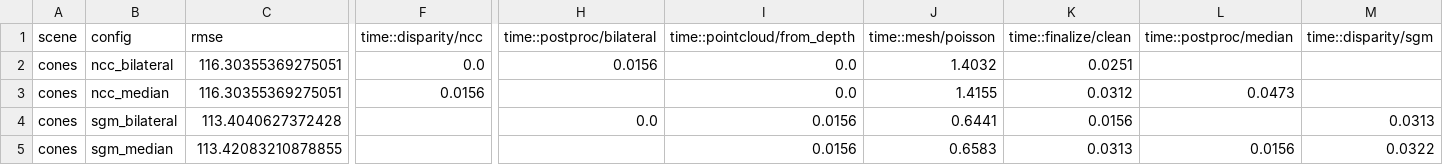
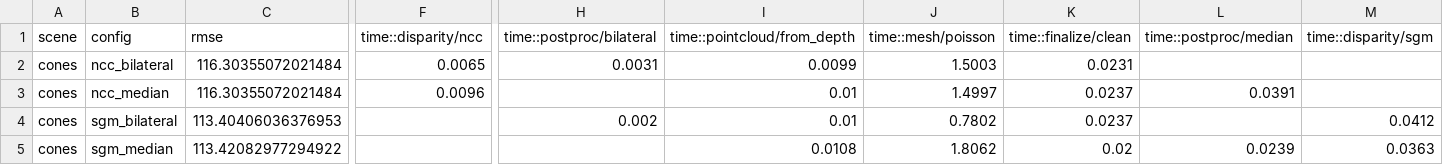
Before and after one commit to pavlentiod/vkr, a CSV file: data/summary.csv, drawn as a sheet; only a part is shown, gaps mark what is left out; the diff covers the shown part only; the diff names each change by its address in the sheet, - before the commit and + after, or states it on an @@ line.

```diff
--- a/data/summary.csv
+++ b/data/summary.csv
-C2:C3 (rmse): 116.30355369275051
+C2:C3 (rmse): 116.30355072021484
-F2 (time::disparity/ncc): 0.0
+F2 (time::disparity/ncc): 0.0065
-H2 (time::postproc/bilateral): 0.0156
+H2 (time::postproc/bilateral): 0.0031
-I2 (time::pointcloud/from_depth): 0.0
+I2 (time::pointcloud/from_depth): 0.0099
-J2 (time::mesh/poisson): 1.4032
+J2 (time::mesh/poisson): 1.5003
-K2 (time::finalize/clean): 0.0251
+K2 (time::finalize/clean): 0.0231
-F3 (time::disparity/ncc): 0.0156
+F3 (time::disparity/ncc): 0.0096
-I3 (time::pointcloud/from_depth): 0.0
+I3 (time::pointcloud/from_depth): 0.01
-J3 (time::mesh/poisson): 1.4155
+J3 (time::mesh/poisson): 1.4997
-K3 (time::finalize/clean): 0.0312
+K3 (time::finalize/clean): 0.0237
-L3 (time::postproc/median): 0.0473
+L3 (time::postproc/median): 0.0391
-C4 (rmse): 113.4040627372428
+C4 (rmse): 113.40406036376953
-H4 (time::postproc/bilateral): 0.0
+H4 (time::postproc/bilateral): 0.002
-I4 (time::pointcloud/from_depth): 0.0156
+I4 (time::pointcloud/from_depth): 0.01
-J4 (time::mesh/poisson): 0.6441
+J4 (time::mesh/poisson): 0.7802
-K4 (time::finalize/clean): 0.0156
+K4 (time::finalize/clean): 0.0237
-M4 (time::disparity/sgm): 0.0313
+M4 (time::disparity/sgm): 0.0412
-C5 (rmse): 113.42083210878855
+C5 (rmse): 113.42082977294922
-I5 (time::pointcloud/from_depth): 0.0156
+I5 (time::pointcloud/from_depth): 0.0108
-J5 (time::mesh/poisson): 0.6583
+J5 (time::mesh/poisson): 1.8062
-K5 (time::finalize/clean): 0.0313
+K5 (time::finalize/clean): 0.02
-L5 (time::postproc/median): 0.0156
+L5 (time::postproc/median): 0.0239
-M5 (time::disparity/sgm): 0.0322
+M5 (time::disparity/sgm): 0.0363
```
Also changed, not shown: 1 edited cell elsewhere in this file, 27 other files.
